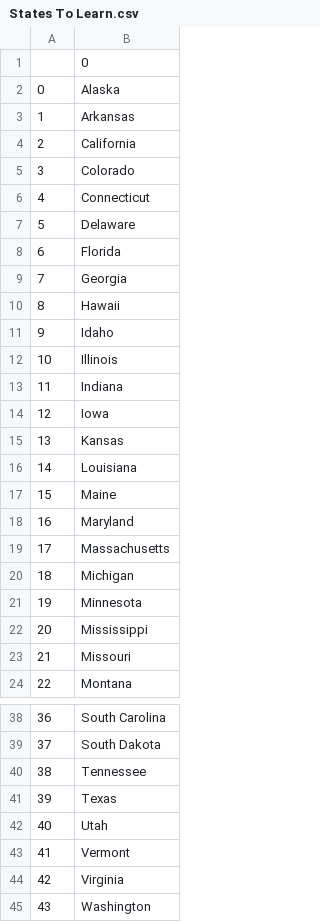
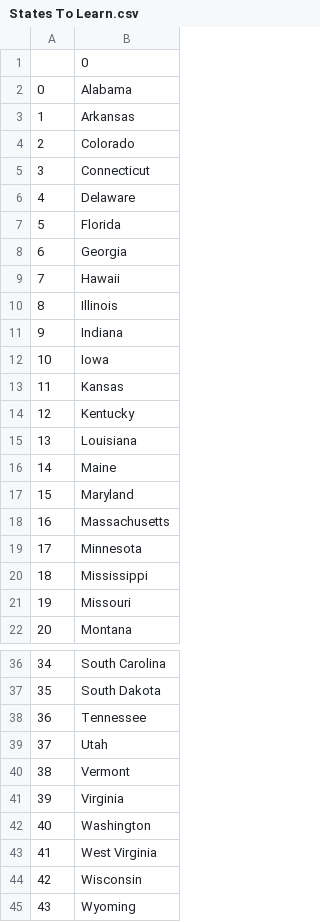
Before and after one commit to AfaqAsh/100daysofcode, a CSV file: Day25_csv/States To Learn.csv, drawn as a sheet; only a part is shown, gaps mark what is left out; the shorter side is filled out with more unchanged rows; removed rows and columns are numbered as before the commit, all else as after; the diff names each change by its address in the sheet, - before the commit and + after, or states it on an @@ line.

Commit message:
Day 26, focusing on list comprehension

```diff
--- a/Day25_csv/States To Learn.csv
+++ b/Day25_csv/States To Learn.csv
-B2: Alaska
+B2: Alabama
-row 4: 2 | California
@@ column A renumbered from row 4 down @@
-row 11: 9 | Idaho
+row 14: 12 | Kentucky
-row 20: 18 | Michigan
-row 41: 39 | Texas
```
Also changed, not shown: 5 other files.
